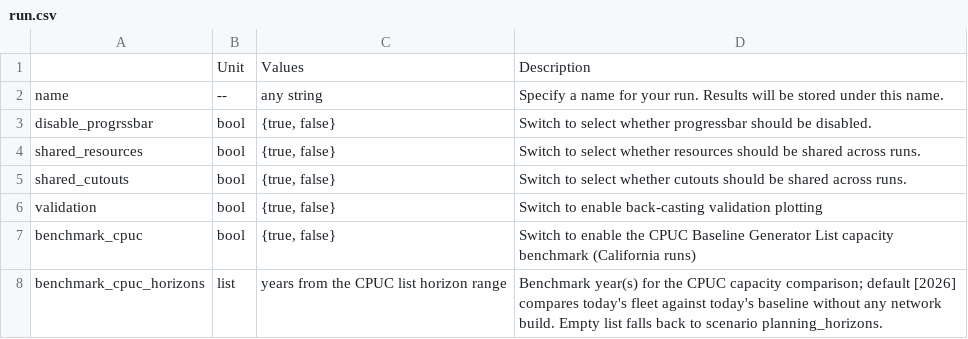
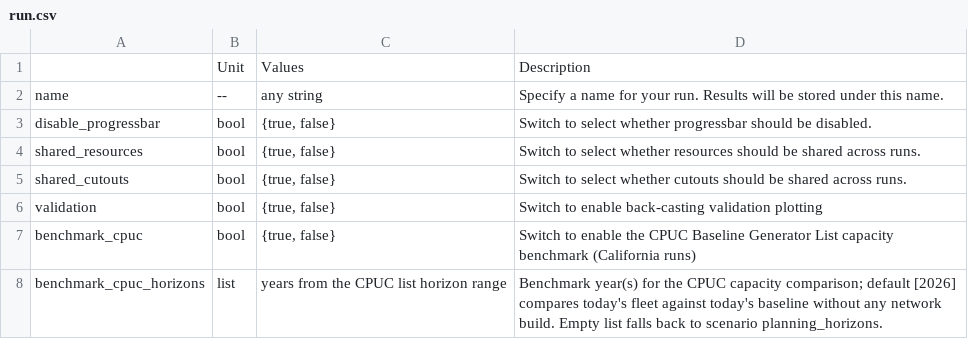
Before and after one commit to PyPSA/pypsa-usa, a CSV file: docs/source/configtables/run.csv, drawn as a sheet.

```diff
--- a/docs/source/configtables/run.csv
+++ b/docs/source/configtables/run.csv
@@ -2,3 +2,3 @@
 name,--,any string,Specify a name for your run. Results will be stored under this name.
-disable_progrssbar,bool,"{true, false}",Switch to select whether progressbar should be disabled.
+disable_progressbar,bool,"{true, false}",Switch to select whether progressbar should be disabled.
 shared_resources,bool,"{true, false}",Switch to select whether resources should be shared across runs.
```
Also changed, not shown: docs/source/configtables/plotting.csv, 22 other files.
